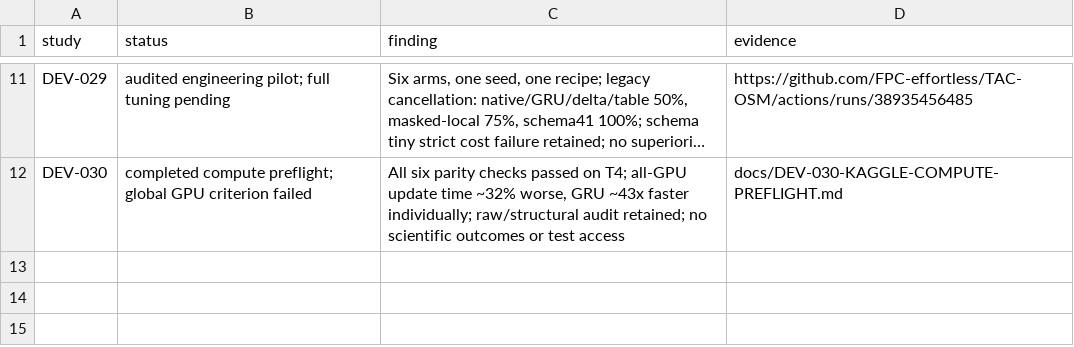
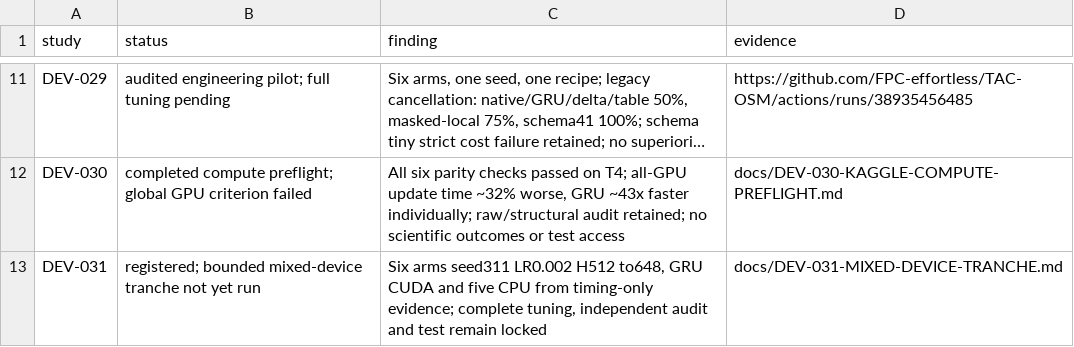
Before and after one commit to FPC-effortless/TAC-OSM, a TSV file: research/autoresearch/results.tsv, drawn as a sheet; only a part is shown, gaps mark what is left out; long unchanged cells end in …; the diff names each change by its address in the sheet, - before the commit and + after, or states it on an @@ line.

Commit message:
research: register bounded mixed-device 216/648-update tranche before outcomes

```diff
--- a/research/autoresearch/results.tsv
+++ b/research/autoresearch/results.tsv
+row 13: DEV-031 | registered; bounded mixed-device tranche not yet run | Six arms seed311 LR0.002 H512 to648, GRU CUDA and five CPU from timing-only evidence; complete tuning, independent audit and test remain locked | docs/DEV-031-MIXED-DEVICE-TRANCHE.md
```
Also changed, not shown: 4 other files.
